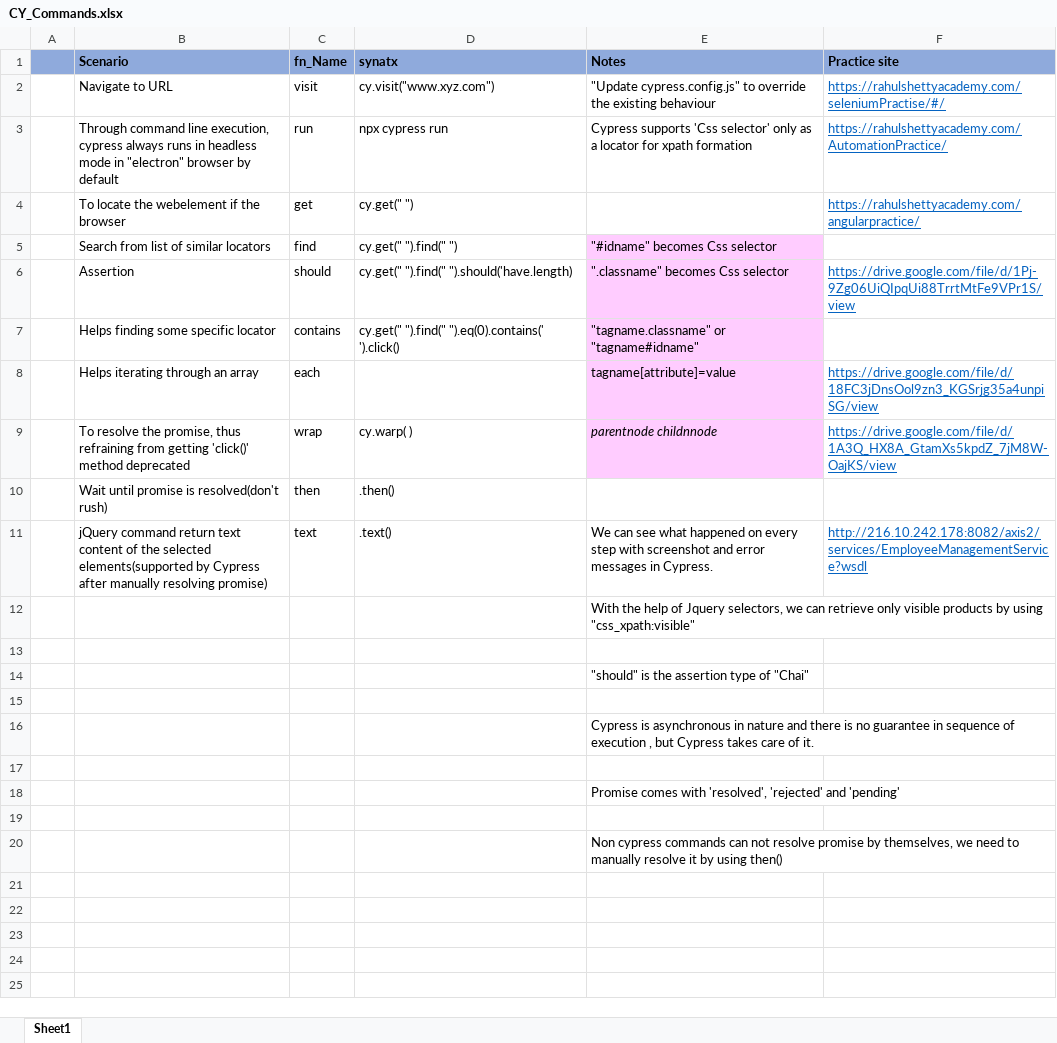
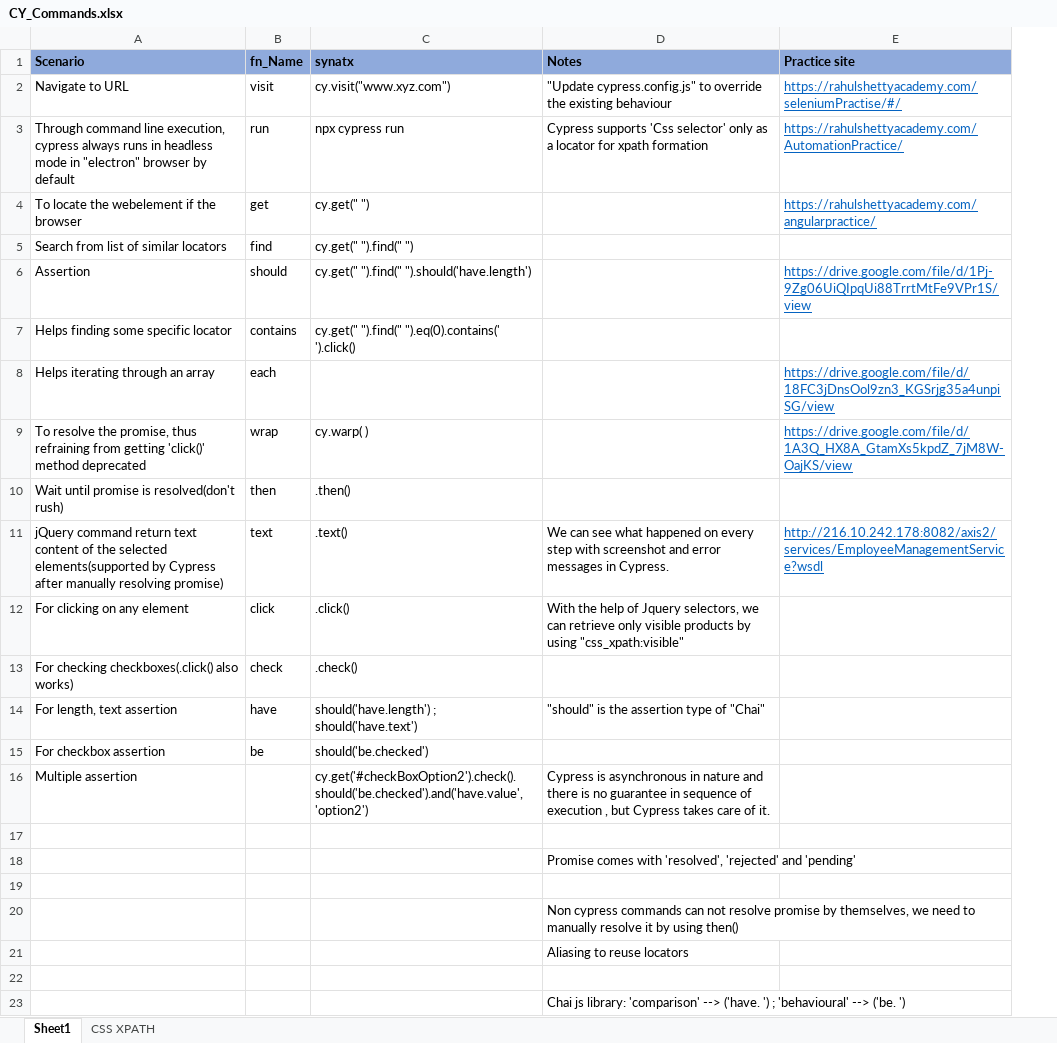
Before and after one commit to 27Shivamgit/cypress, an Excel workbook: CY_Commands.xlsx, sheet Sheet1, drawn as a sheet; values as stored, in another font and other column widths than the file's, no borders; removed rows and columns are numbered as before the commit, all else as after; the diff names each change by its address in the sheet, - before the commit and + after, or states it on an @@ line.

```diff
--- a/CY_Commands.xlsx (sheet Sheet1)
+++ b/CY_Commands.xlsx (sheet Sheet1)
+sheet tab: CSS XPATH
-column A, empty
-D5 (Notes): "#idname" becomes Css selector
+D5 (Notes): (empty)
-D5:D9 fill: #FFCCFF
+D5:D9 fill: none
-C6 (synatx): cy.get(" ").find(" ").should('have.length)
+C6 (synatx): cy.get(" ").find(" ").should('have.length')
-D6 (Notes): ".classname" becomes Css selector
+D6 (Notes): (empty)
-D7 (Notes): "tagname.classname" or "tagname#idname"
+D7 (Notes): (empty)
-D8 (Notes): tagname[attribute]=value
+D8 (Notes): (empty)
-D9 (Notes): parentnode childnnode
+D9 (Notes): (empty)
-row 12:  |  |  |  | With the help of Jquery selectors, we can retrieve only visible products by using "css_xpath:visible"
-row 12: (empty)
+row 12: For clicking on any element | click | .click() | With the help of Jquery selectors, we can retrieve only visible products by using "css_xpath:visible"
-row 14:  |  |  |  | "should" is the assertion type of "Chai"
-row 13: (empty)
+row 13: For checking checkboxes(.click() also works) | check | .check()
-row 16:  |  |  |  | Cypress is asynchronous in nature and there is no guarantee in sequence of execution , but Cypress takes care of it.
+row 14: For length, text assertion | have | should('have.length') ; should('have.text') | "should" is the assertion type of "Chai"
+row 15: For checkbox assertion | be | should('be.checked')
+row 16: Multiple assertion |  | cy.get('#checkBoxOption2').check().should('be.checked').and('have.value','option2') | Cypress is asynchronous in nature and there is no guarantee in sequence of execution , but Cypress takes care of it.
+row 21:  |  |  | Aliasing to reuse locators
+row 22: (empty)
+row 23:  |  |  | Chai js library: 'comparison' --> ('have. ') ; 'behavioural' --> ('be. ')
```
Also changed, not shown: 4 other files.
